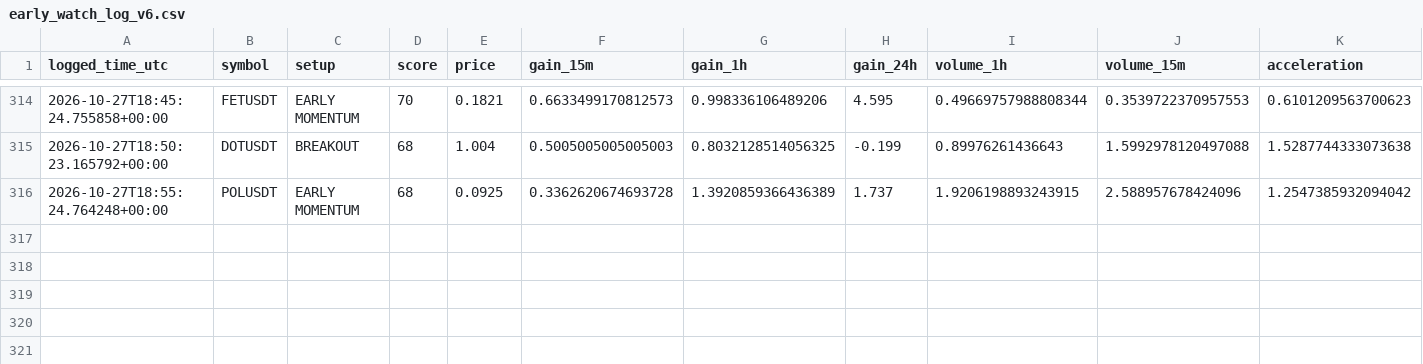
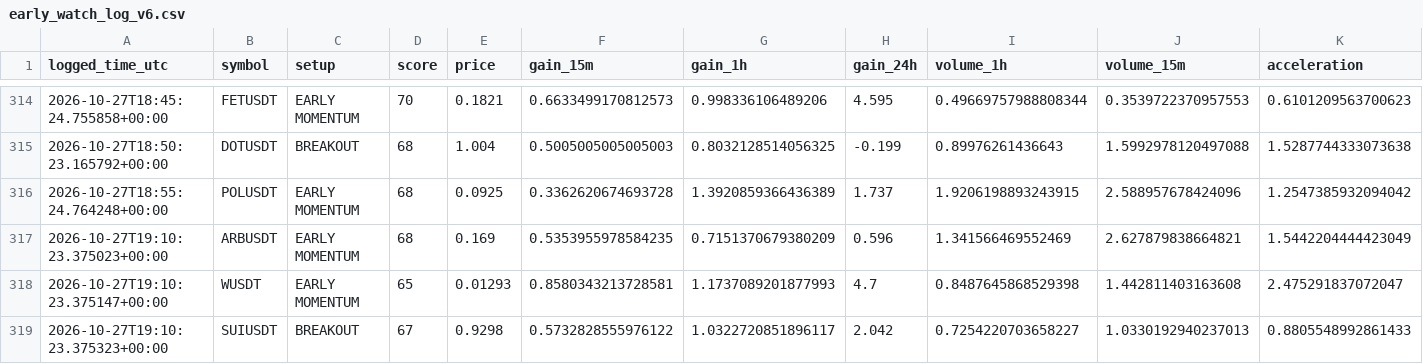
Before and after one commit to solom20232007/v6, a CSV file: early_watch_log_v6.csv, drawn as a sheet; only a part is shown, gaps mark what is left out; rows hold the shown columns only; the diff names each change by its address in the sheet, - before the commit and + after, or states it on an @@ line.

```diff
--- a/early_watch_log_v6.csv
+++ b/early_watch_log_v6.csv
+row 317: 2026-10-27T19:10:23.375023+00:00 | ARBUSDT | EARLY MOMENTUM | 68 | 0.169 | 0.5353955978584235 | 0.7151370679380209 | 0.596 | 1.341566469552469 | 2.627879838664821 | 1.5442204444423049
+row 318: 2026-10-27T19:10:23.375147+00:00 | WUSDT | EARLY MOMENTUM | 65 | 0.01293 | 0.8580343213728581 | 1.1737089201877993 | 4.7 | 0.8487645868529398 | 1.442811403163608 | 2.475291837072047
+row 319: 2026-10-27T19:10:23.375323+00:00 | SUIUSDT | BREAKOUT | 67 | 0.9298 | 0.5732828555976122 | 1.0322720851896117 | 2.042 | 0.7254220703658227 | 1.0330192940237013 | 0.8805548992861433
```
Also changed, not shown: early_scan_diagnostics_v6.csv, 1 other file.
